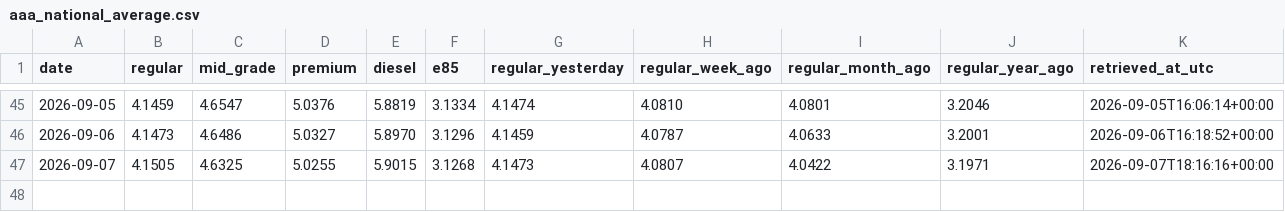
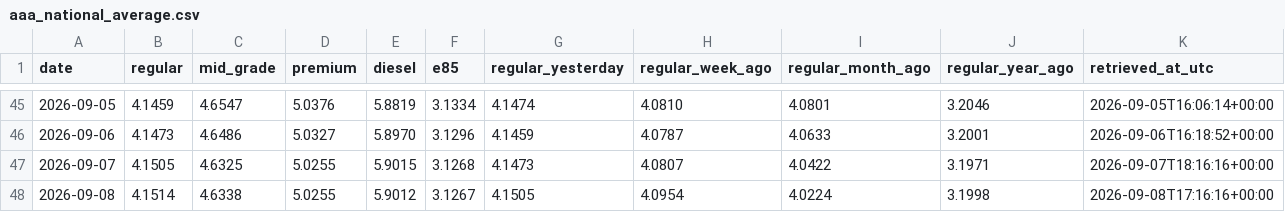
Before and after one commit to parallax-parking/daily-gas-prices, a CSV file: data/aaa_national_average.csv, drawn as a sheet; only a part is shown, gaps mark what is left out; rows hold the shown columns only; the diff names each change by its address in the sheet, - before the commit and + after, or states it on an @@ line.

```diff
--- a/data/aaa_national_average.csv
+++ b/data/aaa_national_average.csv
+row 48: 2026-09-08 | 4.1514 | 4.6338 | 5.0255 | 5.9012 | 3.1267 | 4.1505 | 4.0954 | 4.0224 | 3.1998 | 2026-09-08T17:16:16+00:00
```
Also changed, not shown: data/forecasts.csv, 2 other files.
